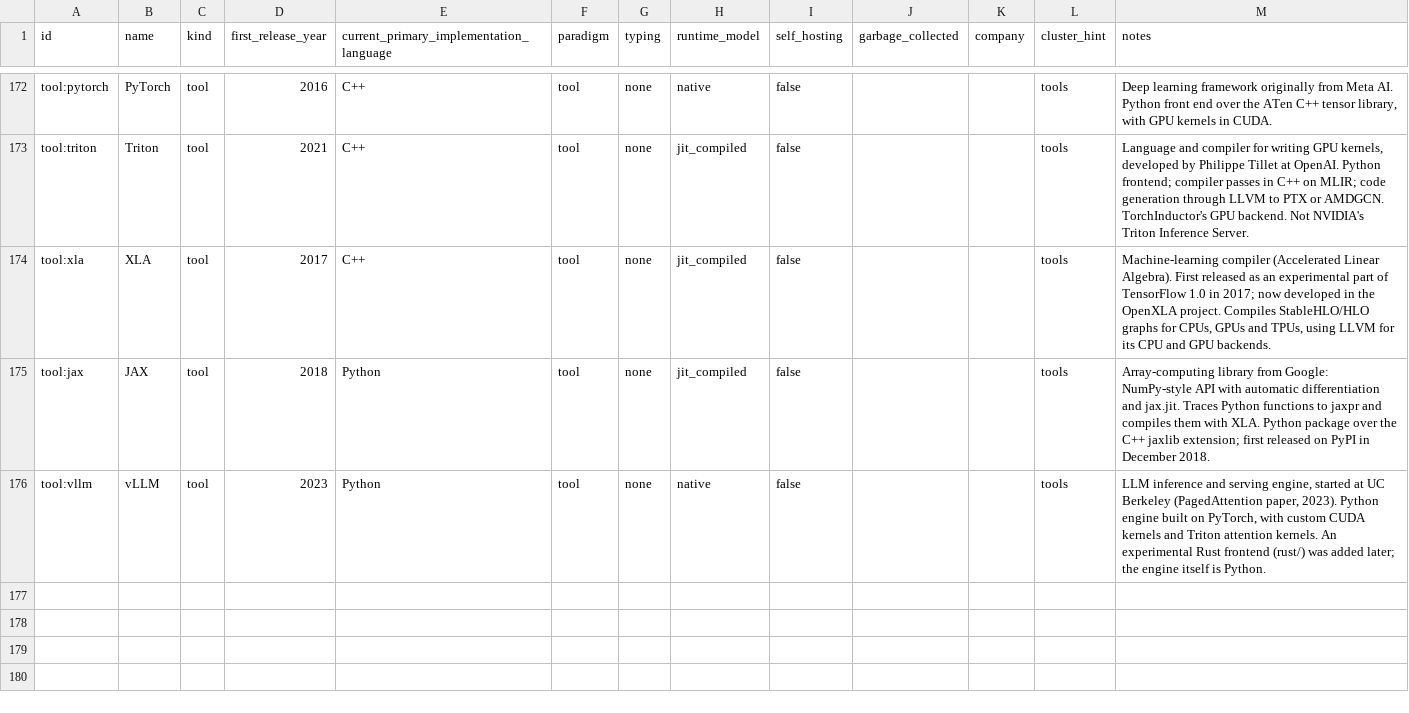
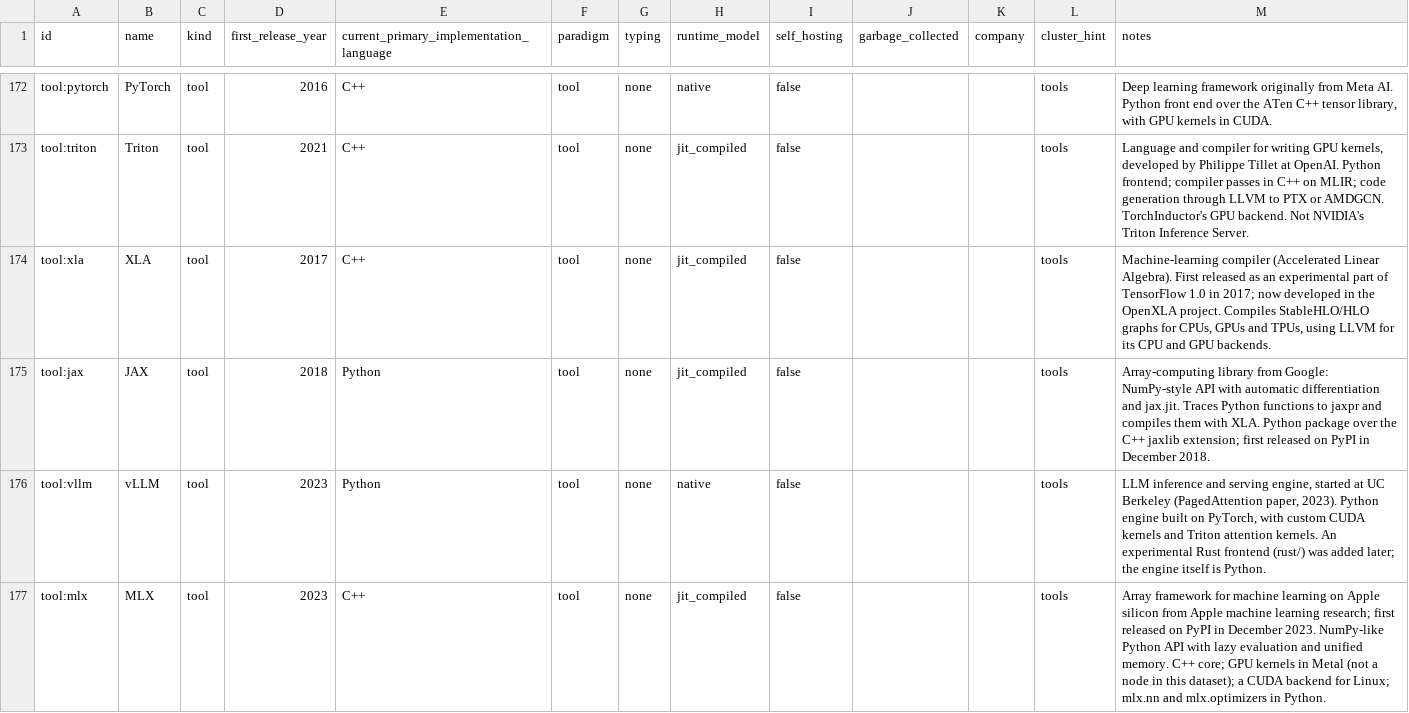
Before and after one commit to sanketmuchhala/LanguageLineage, a CSV file: dataset/v5/lineage_v5_nodes.csv, drawn as a sheet; only a part is shown, gaps mark what is left out.

```diff
--- a/dataset/v5/lineage_v5_nodes.csv
+++ b/dataset/v5/lineage_v5_nodes.csv
@@ -176 +176,2 @@ tool:jax,JAX,tool,2018,Python,tool,none,jit_compiled,false,,,tools,Array-computi
 tool:vllm,vLLM,tool,2023,Python,tool,none,native,false,,,tools,"LLM inference and serving engine, started at UC Berkeley (PagedAttention paper, 2023). Python engine built on PyTorch, with custom CUDA kernels and Triton attention kernels. An experimental Rust frontend (rust/) was added later; the engine itself is Python."
+tool:mlx,MLX,tool,2023,C++,tool,none,jit_compiled,false,,,tools,Array framework for machine learning on Apple silicon from Apple machine learning research; first released on PyPI in December 2023. NumPy-like Python API with lazy evaluation and unified memory. C++ core; GPU kernels in Metal (not a node in this dataset); a CUDA backend for Linux; mlx.nn and mlx.optimizers in Python.
```
Also changed, not shown: dataset/v5/lineage_v5_edges.csv, 41 other files.
